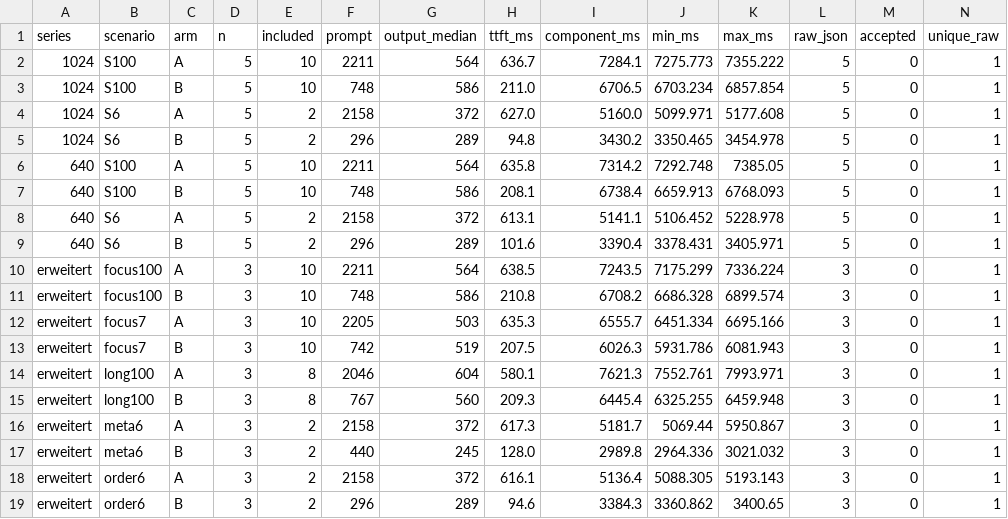
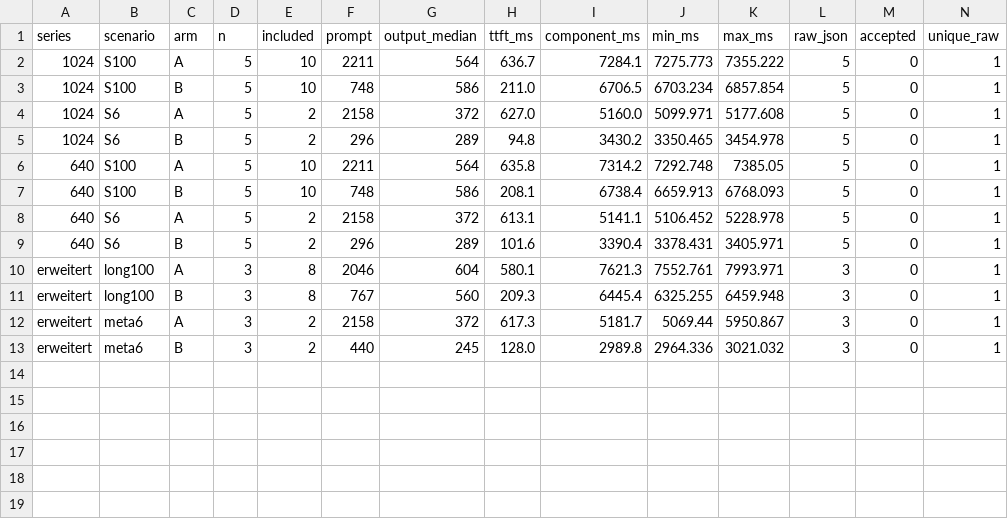
Before and after one commit to devLuni/arsnova.eu, a CSV file: docs/didaktik/referate/2c-tokenbudget/version_comparison/tabellen/uebersicht.csv, drawn as a sheet; only a part is shown; rows hold the shown columns only; the diff names each change by its address in the sheet, - before the commit and + after, or states it on an @@ line.

```diff
--- a/docs/didaktik/referate/2c-tokenbudget/version_comparison/tabellen/uebersicht.csv
+++ b/docs/didaktik/referate/2c-tokenbudget/version_comparison/tabellen/uebersicht.csv
-row 10: erweitert | focus100 | A | 3 | 10 | 2211 | 564 | 638.5 | 7243.5 | 7175.299 | 7336.224 | 3 | 0 | 1
-row 11: erweitert | focus100 | B | 3 | 10 | 748 | 586 | 210.8 | 6708.2 | 6686.328 | 6899.574 | 3 | 0 | 1
-row 12: erweitert | focus7 | A | 3 | 10 | 2205 | 503 | 635.3 | 6555.7 | 6451.334 | 6695.166 | 3 | 0 | 1
-row 13: erweitert | focus7 | B | 3 | 10 | 742 | 519 | 207.5 | 6026.3 | 5931.786 | 6081.943 | 3 | 0 | 1
-row 18: erweitert | order6 | A | 3 | 2 | 2158 | 372 | 616.1 | 5136.4 | 5088.305 | 5193.143 | 3 | 0 | 1
-row 19: erweitert | order6 | B | 3 | 2 | 296 | 289 | 94.6 | 3384.3 | 3360.862 | 3400.65 | 3 | 0 | 1
```
Also changed, not shown: 29 other files.
